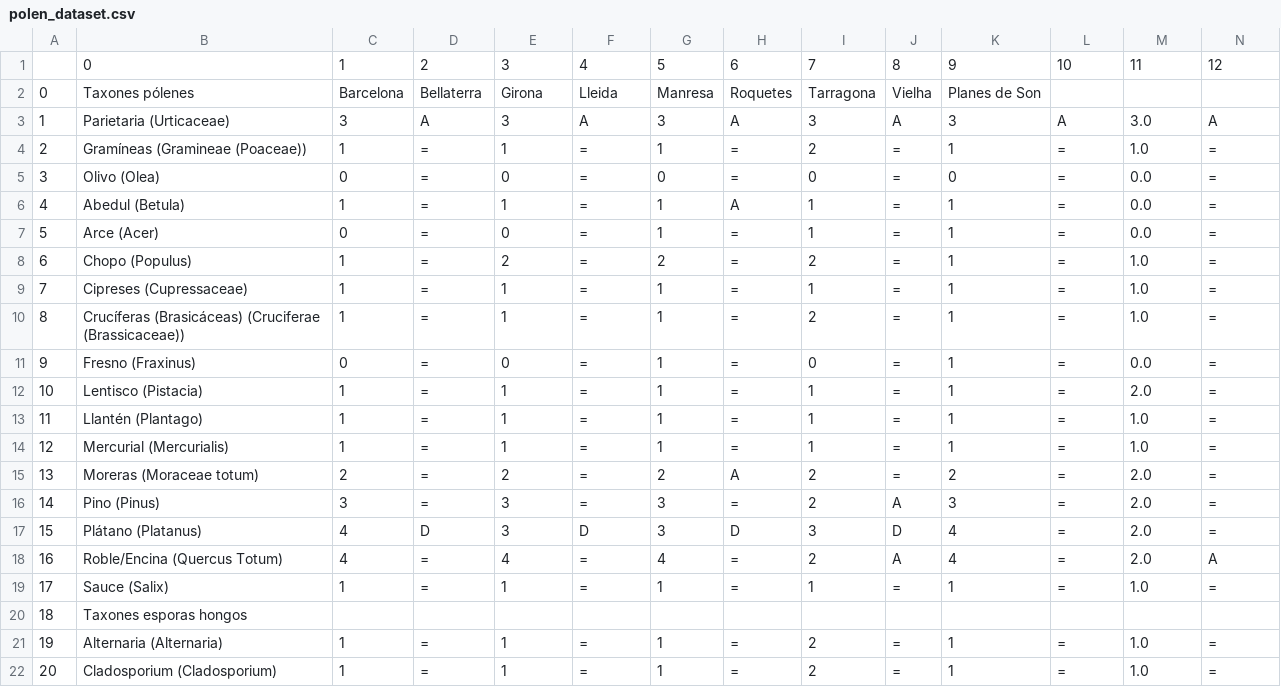
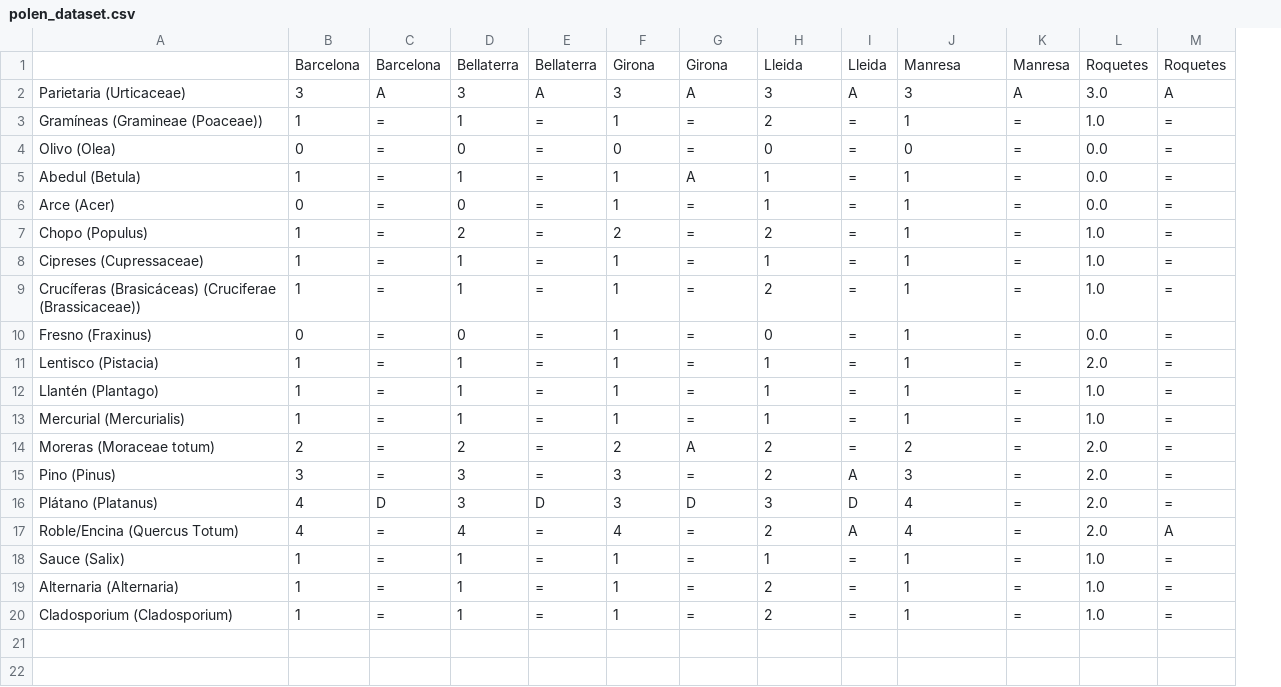
Before and after one commit to pleongi/Practica-Web-Scraping, a CSV file: csv/polen_dataset.csv, drawn as a sheet; only a part is shown; removed rows and columns are numbered as before the commit, all else as after; rows hold the shown columns only; the diff names each change by its address in the sheet, - before the commit and + after, or states it on an @@ line.

```diff
--- a/csv/polen_dataset.csv
+++ b/csv/polen_dataset.csv
-column A, rows 3-19: 1 | 2 | 3 | 4 | 5 | 6 | 7 | 8 | 9 | 10 | 11 | 12 | 13 | 14 | 15 | 16 | 17; rows 21-22: 19 | 20
-row 1:  | 0 | 1 | 2 | 3 | 4 | 5 | 6 | 7 | 8 | 9 | 10 | 11 | 12
-row 2: 0 | Taxones pólenes | Barcelona | Bellaterra | Girona | Lleida | Manresa | Roquetes | Tarragona | Vielha | Planes de Son
+row 1:  | Barcelona | Barcelona | Bellaterra | Bellaterra | Girona | Girona | Lleida | Lleida | Manresa | Manresa | Roquetes | Roquetes
-row 20: 18 | Taxones esporas hongos
```
Also changed, not shown: 1 other file.
